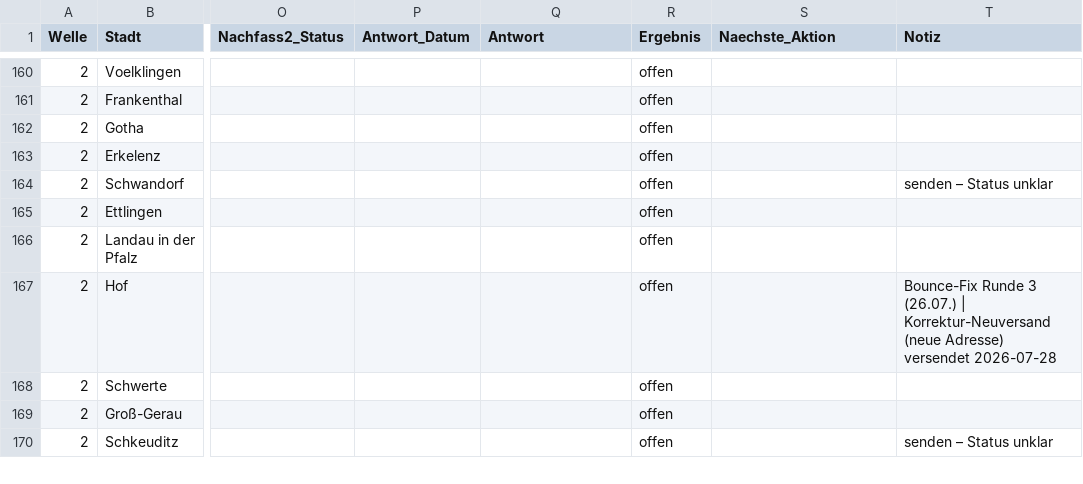
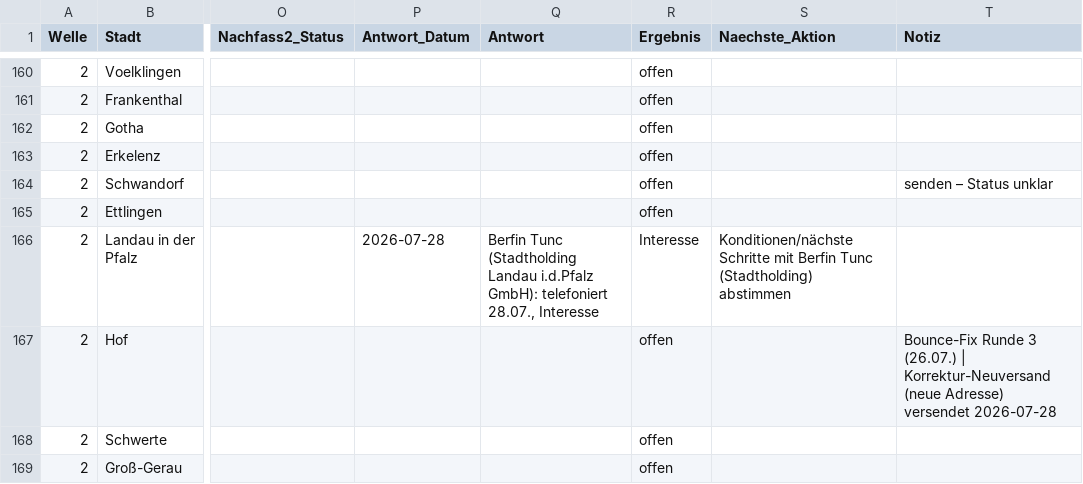
Before and after one commit to dariog-code/claude-recherche, a CSV file: outreach/master_tracking.csv, drawn as a sheet; only a part is shown, gaps mark what is left out; the shorter side is filled out with more unchanged rows; the diff names each change by its address in the sheet, - before the commit and + after, or states it on an @@ line.

```diff
--- a/outreach/master_tracking.csv
+++ b/outreach/master_tracking.csv
-P166 (Antwort_Datum): (empty)
+P166 (Antwort_Datum): 2026-07-28
-Q166 (Antwort): (empty)
+Q166 (Antwort): Berfin Tunc (Stadtholding Landau i.d.Pfalz GmbH): telefoniert 28.07., Interesse
-R166 (Ergebnis): offen
+R166 (Ergebnis): Interesse
-S166 (Naechste_Aktion): (empty)
+S166 (Naechste_Aktion): Konditionen/nächste Schritte mit Berfin Tunc (Stadtholding) abstimmen
```
